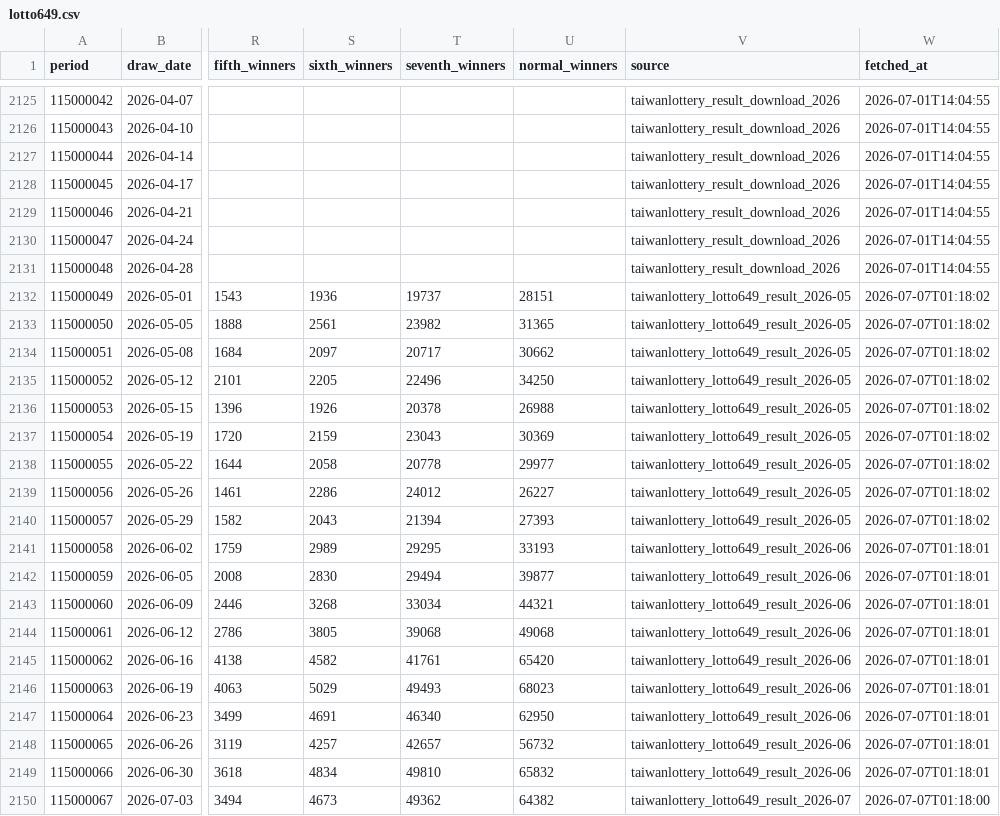
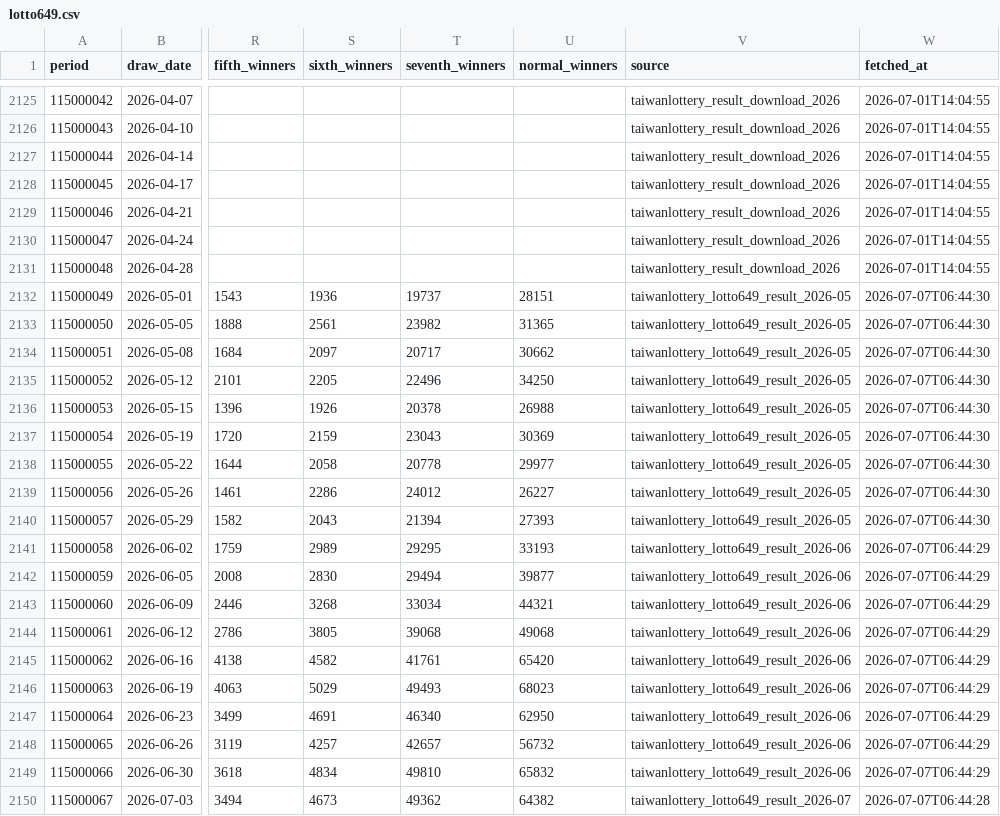
Before and after one commit to pingshen670822/taiwan-lotto649-ironlaw-cloud, a CSV file: data/lotto649.csv, drawn as a sheet; only a part is shown, gaps mark what is left out; the diff names each change by its address in the sheet, - before the commit and + after, or states it on an @@ line.

```diff
--- a/data/lotto649.csv
+++ b/data/lotto649.csv
-W2132:W2140 (fetched_at): 2026-07-07T01:18:02
+W2132:W2140 (fetched_at): 2026-07-07T06:44:30
-W2141:W2149 (fetched_at): 2026-07-07T01:18:01
+W2141:W2149 (fetched_at): 2026-07-07T06:44:29
-W2150 (fetched_at): 2026-07-07T01:18:00
+W2150 (fetched_at): 2026-07-07T06:44:28
```
Also changed, not shown: 26 other files.
